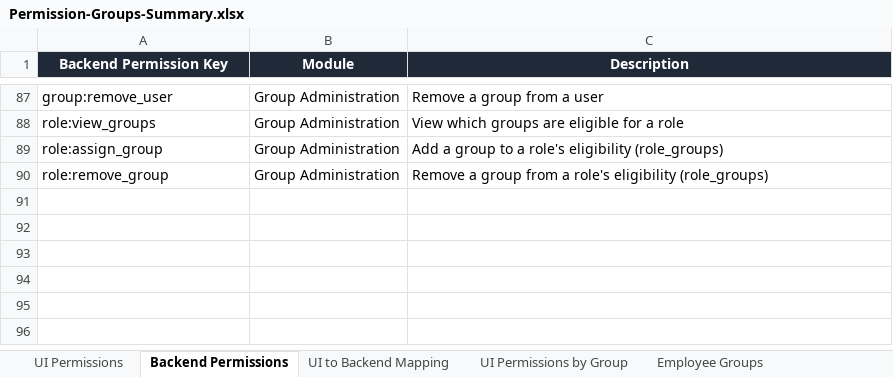
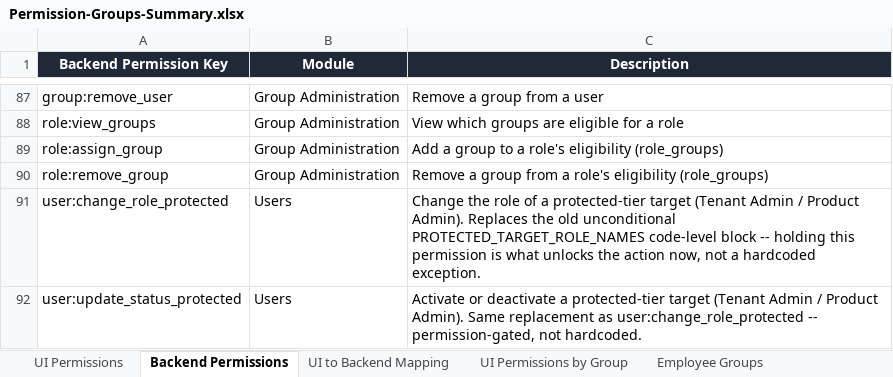
Before and after one commit to vedanthsahu/workforce-management, an Excel workbook: docs/Permission-Groups-Summary.xlsx, sheet Backend Permissions, drawn as a sheet; only a part is shown, gaps mark what is left out; values as stored, in another font and other column widths than the file's, no borders; table styles not drawn; the diff names each change by its address in the sheet, - before the commit and + after, or states it on an @@ line.

```diff
--- a/docs/Permission-Groups-Summary.xlsx (sheet Backend Permissions)
+++ b/docs/Permission-Groups-Summary.xlsx (sheet Backend Permissions)
+row 91: user:change_role_protected | Users | Change the role of a protected-tier target (Tenant Admin / Product Admin). Replaces the old unconditional PROTECTED_TARGET_ROLE_NAMES code-level block -- holding this permission is what unlocks the action now, not a hardcoded exception.
+row 92: user:update_status_protected | Users | Activate or deactivate a protected-tier target (Tenant Admin / Product Admin). Same replacement as user:change_role_protected -- permission-gated, not hardcoded.
```
Also changed, not shown: sheet Audit Log, 2 other files.
